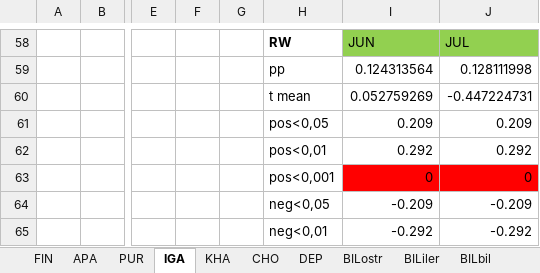
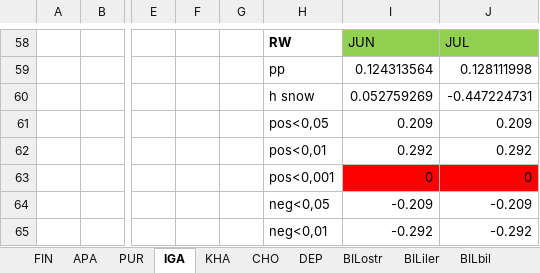
Before and after one commit to Kristina-Winter/climate_response, an Excel workbook: Soil/Soil_meteo_APA_PUR_IGA_CHO_DEP_BIL.xlsx, sheet IGA, drawn as a sheet; only a part is shown, gaps mark what is left out; values as stored, in another font and other column widths than the file's, no borders; charts and pictures and conditional formats not drawn; the diff names each change by its address in the sheet, - before the commit and + after, or states it on an @@ line.

```diff
--- a/Soil/Soil_meteo_APA_PUR_IGA_CHO_DEP_BIL.xlsx (sheet IGA)
+++ b/Soil/Soil_meteo_APA_PUR_IGA_CHO_DEP_BIL.xlsx (sheet IGA)
-H60: t mean
+H60: h snow
```
Also changed, not shown: sheet FIN, sheet CHO, sheet BILostr, sheet APA, sheet PUR, sheet KHA, charts or pictures, 13 other files.
